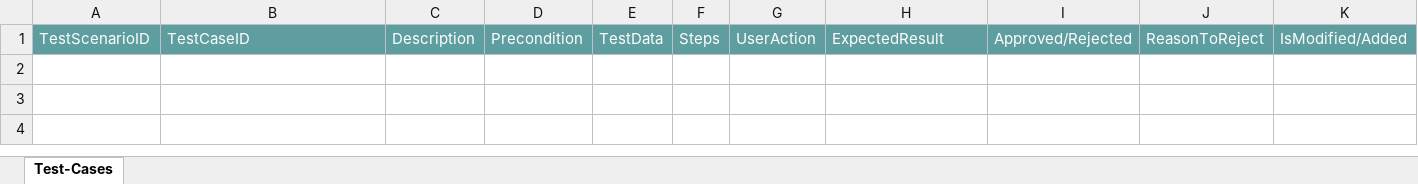
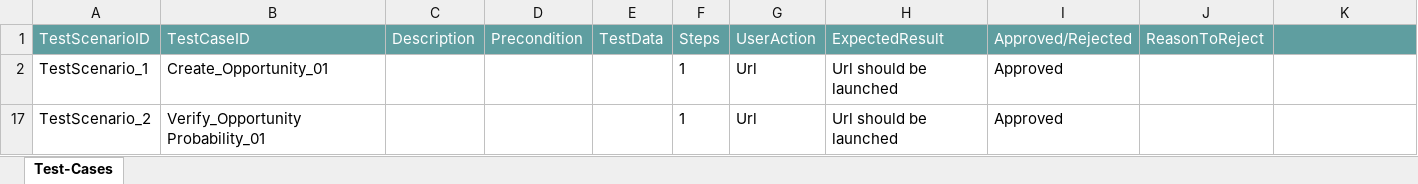
Before and after one commit to ShaikMohamedIrfan/Scenarios, an Excel workbook: Oppturnity.xlsx, sheet Test-Cases, drawn as a sheet; values as stored, in another font and other column widths than the file's, no borders; table styles not drawn; the diff names each change by its address in the sheet, - before the commit and + after, or states it on an @@ line.

```diff
--- a/Oppturnity.xlsx (sheet Test-Cases)
+++ b/Oppturnity.xlsx (sheet Test-Cases)
-K1: IsModified/Added
+K1: (empty)
+row 2: TestScenario_1 | Create_Opportunity_01 |  |  |  | 1 | Url | Url should be launched | Approved
+row 17: TestScenario_2 | Verify_Opportunity Probability_01 |  |  |  | 1 | Url | Url should be launched | Approved
```
Also changed, not shown: hidden cells, AuditReport.xlsx.
